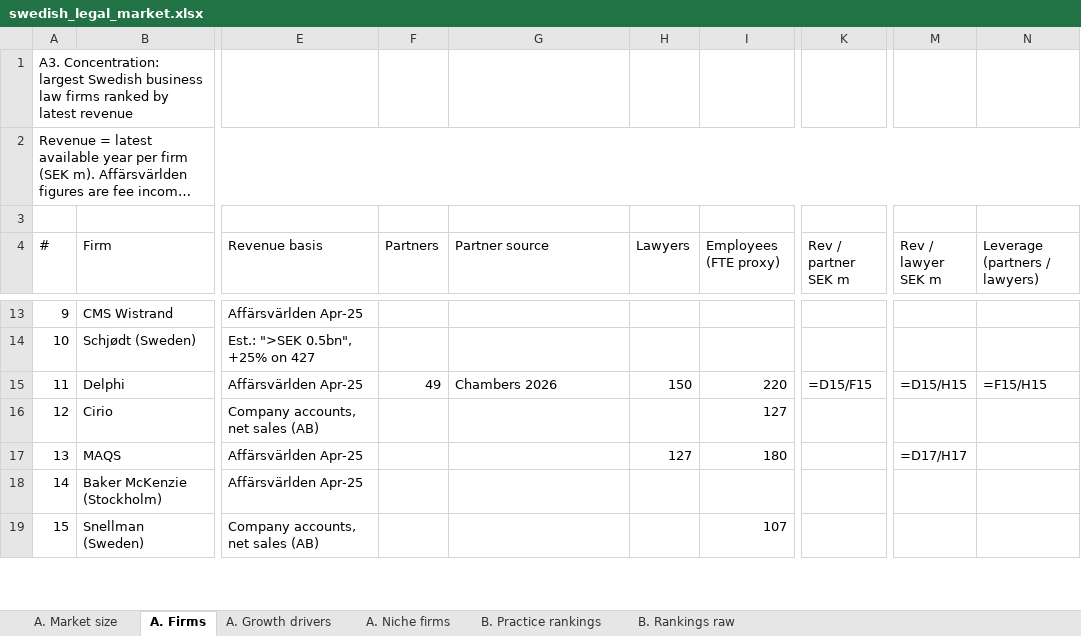
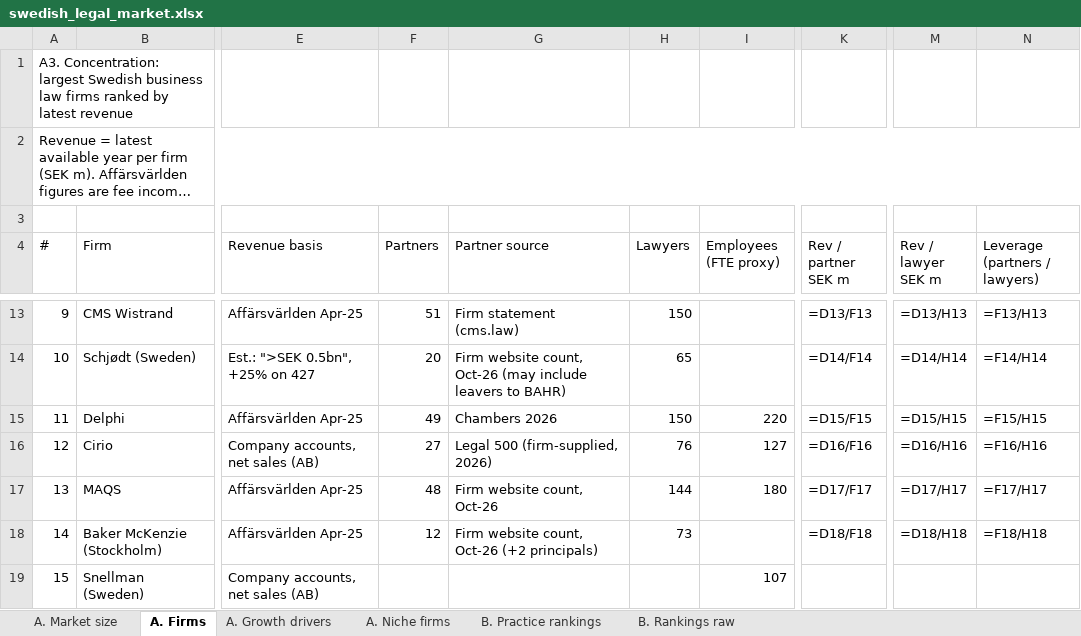
Before and after one commit to tgeraghty23/Database, an Excel workbook: research/swedish_legal_market.xlsx, sheet A. Firms, drawn as a sheet; only a part is shown, gaps mark what is left out; long unchanged cells end in …; values as stored, in another font and other column widths than the file's, no cell formats; formulas without a stored value are shown as written; the diff covers the shown part only; the diff names each change by its address in the sheet, - before the commit and + after, or states it on an @@ line.

```diff
--- a/research/swedish_legal_market.xlsx (sheet A. Firms)
+++ b/research/swedish_legal_market.xlsx (sheet A. Firms)
-F13 (Partners): (empty)
+F13 (Partners): 51
-G13 (Partner source): (empty)
+G13 (Partner source): Firm statement (cms.law)
-H13 (Lawyers): (empty)
+H13 (Lawyers): 150
-K13 (Rev / partner SEK m): (empty)
+K13 (Rev / partner SEK m): =D13/F13
-M13 (Rev / lawyer SEK m): (empty)
+M13 (Rev / lawyer SEK m): =D13/H13
-N13 (Leverage (partners / lawyers)): (empty)
+N13 (Leverage (partners / lawyers)): =F13/H13
-F14 (Partners): (empty)
+F14 (Partners): 20
-G14 (Partner source): (empty)
+G14 (Partner source): Firm website count, Oct-26 (may include leavers to BAHR)
-H14 (Lawyers): (empty)
+H14 (Lawyers): 65
-K14 (Rev / partner SEK m): (empty)
+K14 (Rev / partner SEK m): =D14/F14
-M14 (Rev / lawyer SEK m): (empty)
+M14 (Rev / lawyer SEK m): =D14/H14
-N14 (Leverage (partners / lawyers)): (empty)
+N14 (Leverage (partners / lawyers)): =F14/H14
-F16 (Partners): (empty)
+F16 (Partners): 27
-G16 (Partner source): (empty)
+G16 (Partner source): Legal 500 (firm-supplied, 2026)
-H16 (Lawyers): (empty)
+H16 (Lawyers): 76
-K16 (Rev / partner SEK m): (empty)
+K16 (Rev / partner SEK m): =D16/F16
-M16 (Rev / lawyer SEK m): (empty)
+M16 (Rev / lawyer SEK m): =D16/H16
-N16 (Leverage (partners / lawyers)): (empty)
+N16 (Leverage (partners / lawyers)): =F16/H16
-F17 (Partners): (empty)
+F17 (Partners): 48
-G17 (Partner source): (empty)
+G17 (Partner source): Firm website count, Oct-26
-H17 (Lawyers): 127
+H17 (Lawyers): 144
-K17 (Rev / partner SEK m): (empty)
+K17 (Rev / partner SEK m): =D17/F17
-N17 (Leverage (partners / lawyers)): (empty)
+N17 (Leverage (partners / lawyers)): =F17/H17
-F18 (Partners): (empty)
+F18 (Partners): 12
-G18 (Partner source): (empty)
+G18 (Partner source): Firm website count, Oct-26 (+2 principals)
-H18 (Lawyers): (empty)
+H18 (Lawyers): 73
-K18 (Rev / partner SEK m): (empty)
+K18 (Rev / partner SEK m): =D18/F18
-M18 (Rev / lawyer SEK m): (empty)
+M18 (Rev / lawyer SEK m): =D18/H18
-N18 (Leverage (partners / lawyers)): (empty)
+N18 (Leverage (partners / lawyers)): =F18/H18
```
Also changed, not shown: 80 edited cells elsewhere in this sheet, sheet A. Niche firms, cell formats, 2 other files.
